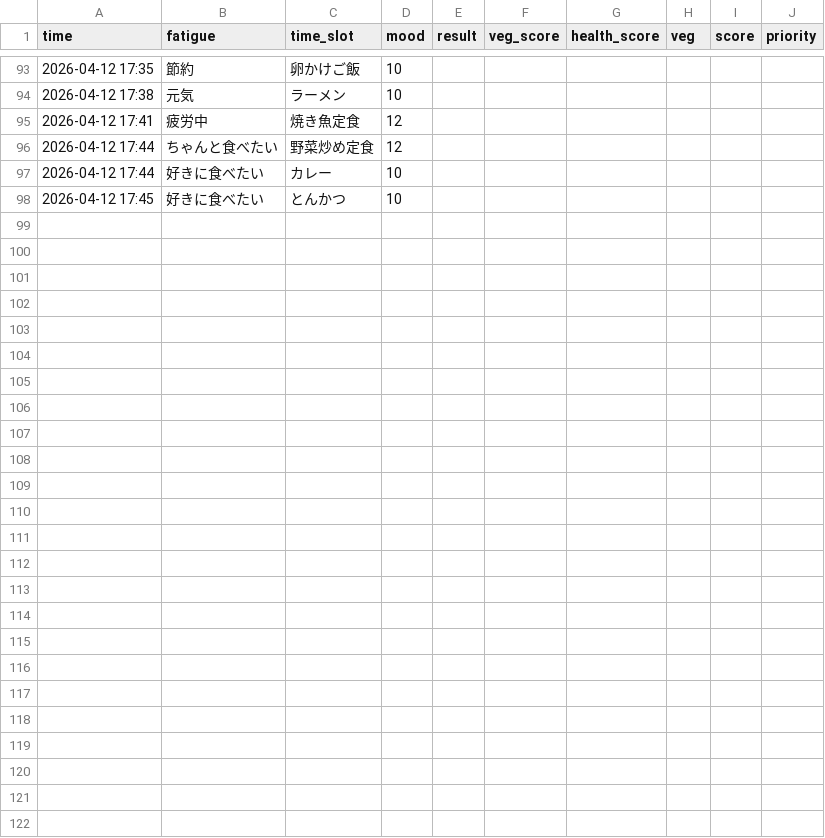
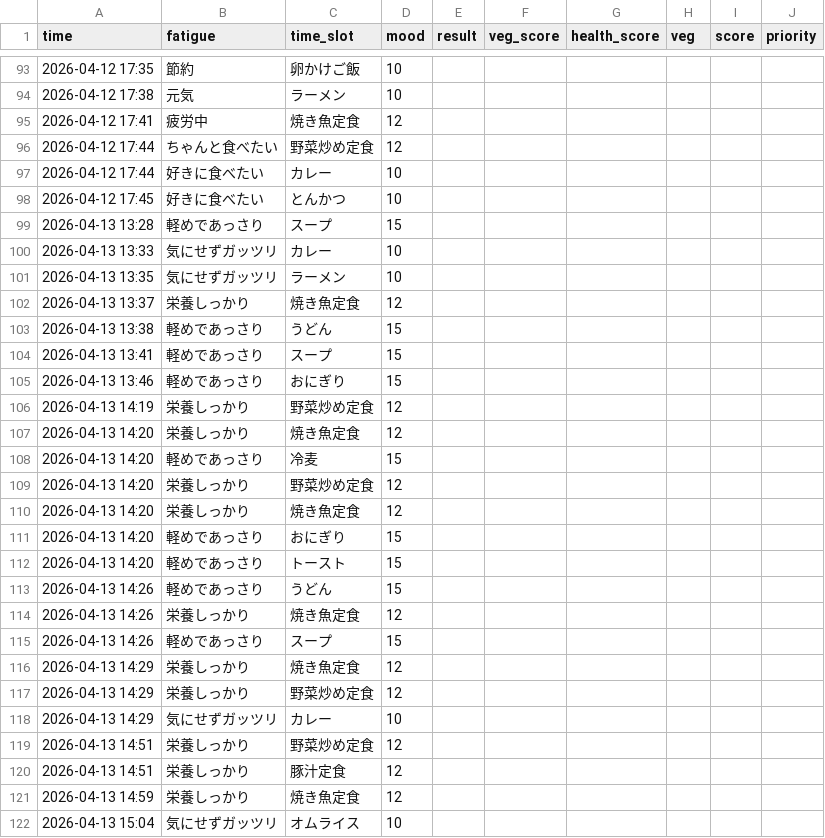
Before and after one commit to lifeflowlab/kondate-app, a CSV file: fatigue_log.csv, drawn as a sheet; only a part is shown, gaps mark what is left out; the diff names each change by its address in the sheet, - before the commit and + after, or states it on an @@ line.

```diff
--- a/fatigue_log.csv
+++ b/fatigue_log.csv
+row 99: 2026-04-13 13:28 | 軽めであっさり | スープ | 15
+row 100: 2026-04-13 13:33 | 気にせずガッツリ | カレー | 10
+row 101: 2026-04-13 13:35 | 気にせずガッツリ | ラーメン | 10
+row 102: 2026-04-13 13:37 | 栄養しっかり | 焼き魚定食 | 12
+row 103: 2026-04-13 13:38 | 軽めであっさり | うどん | 15
+row 104: 2026-04-13 13:41 | 軽めであっさり | スープ | 15
+row 105: 2026-04-13 13:46 | 軽めであっさり | おにぎり | 15
+row 106: 2026-04-13 14:19 | 栄養しっかり | 野菜炒め定食 | 12
+row 107: 2026-04-13 14:20 | 栄養しっかり | 焼き魚定食 | 12
+row 108: 2026-04-13 14:20 | 軽めであっさり | 冷麦 | 15
+row 109: 2026-04-13 14:20 | 栄養しっかり | 野菜炒め定食 | 12
+row 110: 2026-04-13 14:20 | 栄養しっかり | 焼き魚定食 | 12
+row 111: 2026-04-13 14:20 | 軽めであっさり | おにぎり | 15
+row 112: 2026-04-13 14:20 | 軽めであっさり | トースト | 15
+row 113: 2026-04-13 14:26 | 軽めであっさり | うどん | 15
+row 114: 2026-04-13 14:26 | 栄養しっかり | 焼き魚定食 | 12
+row 115: 2026-04-13 14:26 | 軽めであっさり | スープ | 15
+row 116: 2026-04-13 14:29 | 栄養しっかり | 焼き魚定食 | 12
+row 117: 2026-04-13 14:29 | 栄養しっかり | 野菜炒め定食 | 12
+row 118: 2026-04-13 14:29 | 気にせずガッツリ | カレー | 10
+row 119: 2026-04-13 14:51 | 栄養しっかり | 野菜炒め定食 | 12
+row 120: 2026-04-13 14:51 | 栄養しっかり | 豚汁定食 | 12
+row 121: 2026-04-13 14:59 | 栄養しっかり | 焼き魚定食 | 12
+row 122: 2026-04-13 15:04 | 気にせずガッツリ | オムライス | 10
```
Also changed, not shown: 1 other file.
